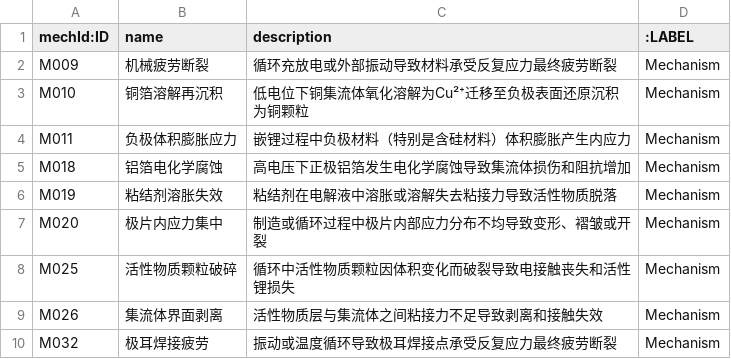
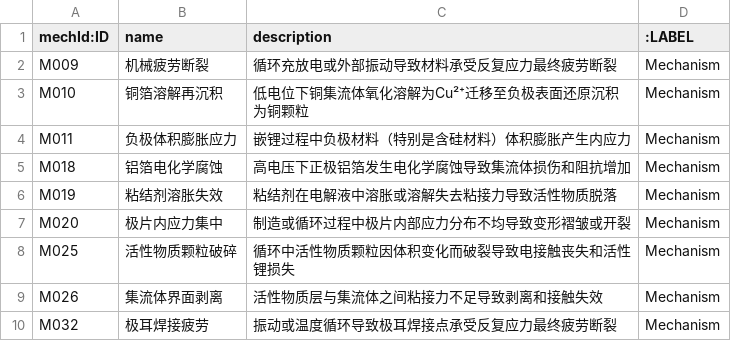
Before and after one commit to Ninatuzi/-, a CSV file: neo4j_import_mechanical_fracture/nodes_mechanism.csv, drawn as a sheet.

```diff
--- a/neo4j_import_mechanical_fracture/nodes_mechanism.csv
+++ b/neo4j_import_mechanical_fracture/nodes_mechanism.csv
@@ -6,3 +6,3 @@ M018,铝箔电化学腐蚀,高电压下正极铝箔发生电化学腐蚀导致
 M019,粘结剂溶胀失效,粘结剂在电解液中溶胀或溶解失去粘接力导致活性物质脱落,Mechanism
-M020,极片内应力集中,制造或循环过程中极片内部应力分布不均导致变形、褶皱或开裂,Mechanism
+M020,极片内应力集中,制造或循环过程中极片内部应力分布不均导致变形褶皱或开裂,Mechanism
 M025,活性物质颗粒破碎,循环中活性物质颗粒因体积变化而破裂导致电接触丧失和活性锂损失,Mechanism
```
Also changed, not shown: neo4j_import_edge_lithium_plating/nodes_failure_mode.csv, neo4j_import_edge_lithium_plating/nodes_mechanism.csv, 39 other files.
